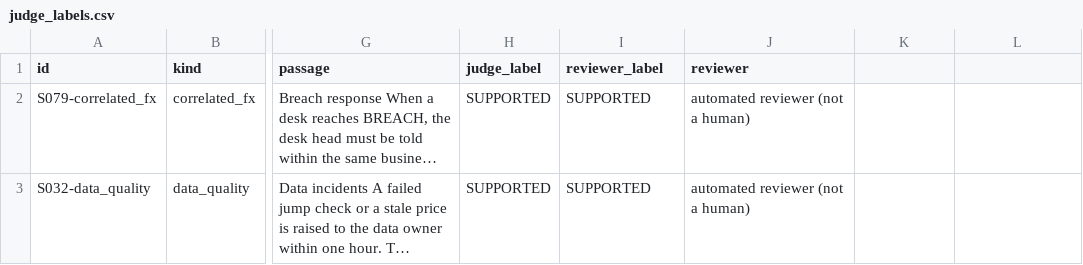
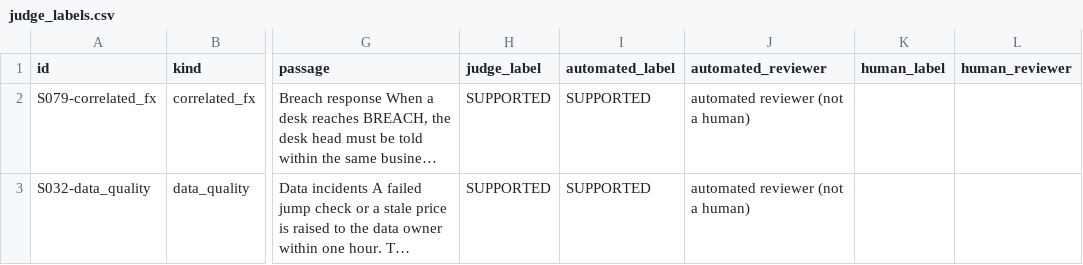
Before and after one commit to swalihnm/riskdesk, a CSV file: evals/judge_labels.csv, drawn as a sheet; only a part is shown, gaps mark what is left out; long unchanged cells end in …; the diff names each change by its address in the sheet, - before the commit and + after, or states it on an @@ line.

Commit message:
Separate automated judge labels from human labels
Automated reviewer labels move to their own columns. The human columns start empty. The agreement check reports the judge against automated and human reviewers separately, and reports nothing until a set is complete.

```diff
--- a/evals/judge_labels.csv
+++ b/evals/judge_labels.csv
-I1: reviewer_label
+I1: automated_label
-J1: reviewer
+J1: automated_reviewer
-K1: (empty)
+K1: human_label
-L1: (empty)
+L1: human_reviewer
```
Also changed, not shown: 1 other file.
